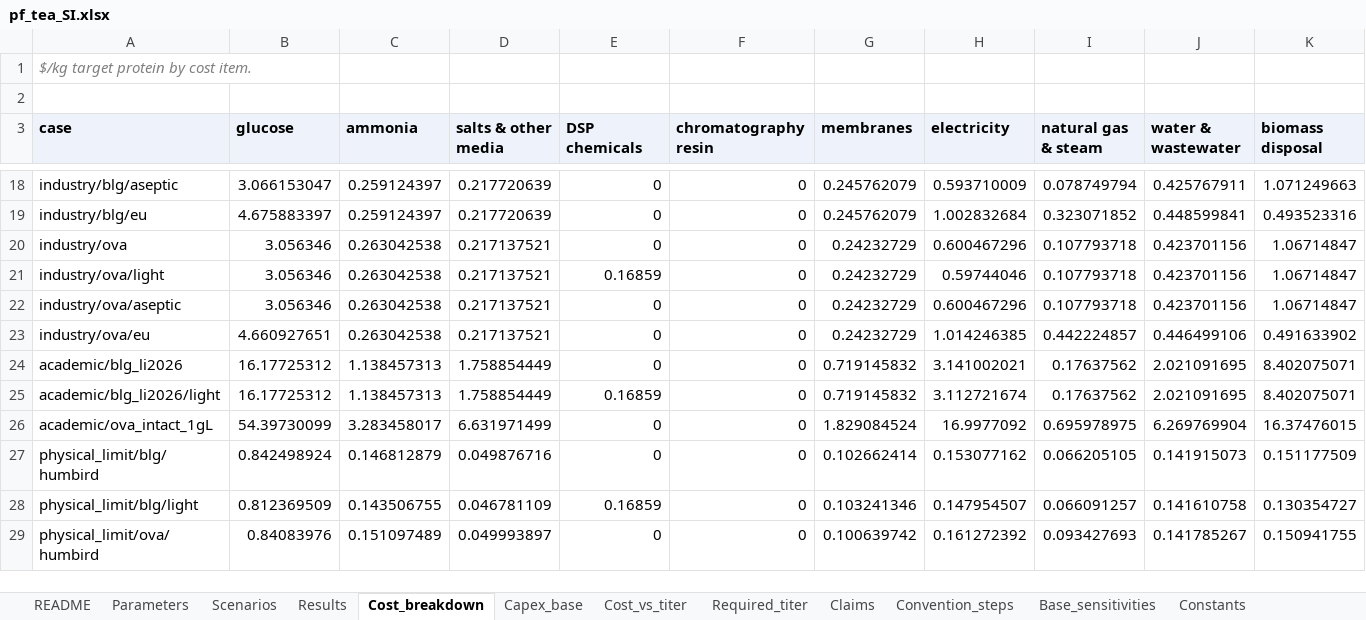
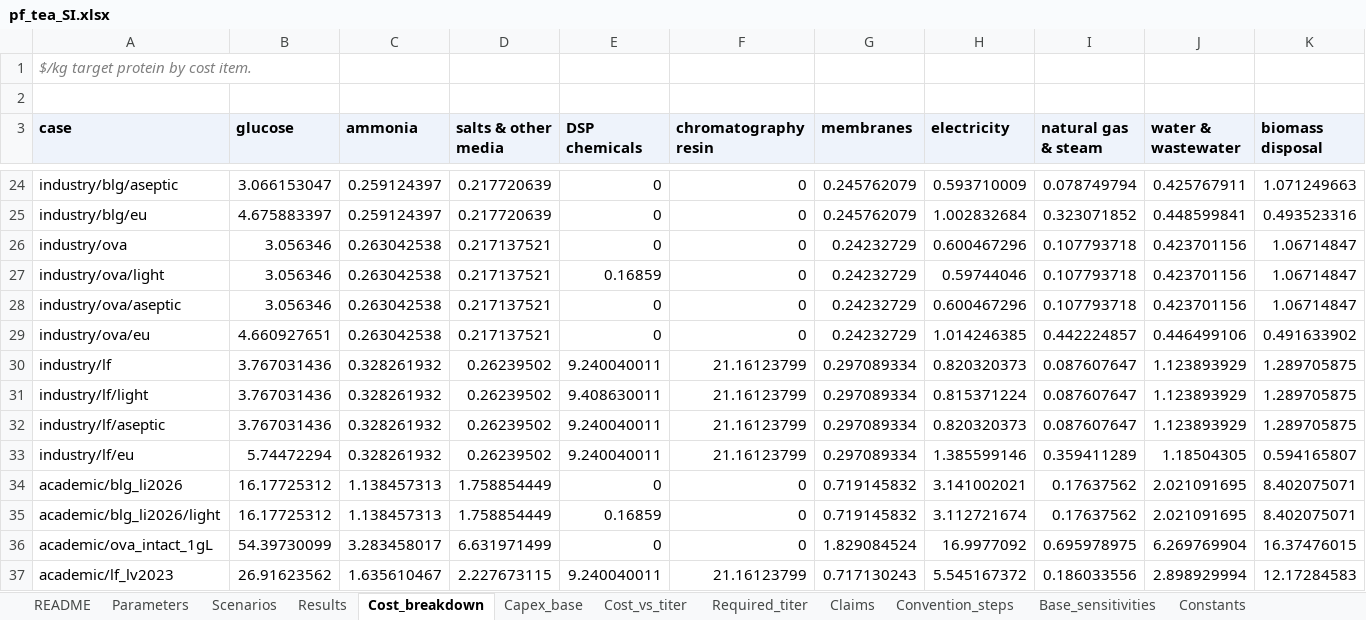
Before and after one commit to PabloAMC/precision-fermentation-TEA, an Excel workbook: report/pf_tea_SI.xlsx, sheet Cost_breakdown, drawn as a sheet; only a part is shown, gaps mark what is left out; the shorter side is filled out with more unchanged rows; values as stored, in another font and other column widths than the file's, no borders; rows hold the shown columns only; the diff covers the shown part only; the diff names each change by its address in the sheet, - before the commit and + after, or states it on an @@ line.

```diff
--- a/report/pf_tea_SI.xlsx (sheet Cost_breakdown)
+++ b/report/pf_tea_SI.xlsx (sheet Cost_breakdown)
+row 30: industry/lf | 3.767031436 | 0.328261932 | 0.26239502 | 9.240040011 | 21.16123799 | 0.297089334 | 0.820320373 | 0.087607647 | 1.123893929 | 1.289705875
+row 31: industry/lf/light | 3.767031436 | 0.328261932 | 0.26239502 | 9.408630011 | 21.16123799 | 0.297089334 | 0.815371224 | 0.087607647 | 1.123893929 | 1.289705875
+row 32: industry/lf/aseptic | 3.767031436 | 0.328261932 | 0.26239502 | 9.240040011 | 21.16123799 | 0.297089334 | 0.820320373 | 0.087607647 | 1.123893929 | 1.289705875
+row 33: industry/lf/eu | 5.74472294 | 0.328261932 | 0.26239502 | 9.240040011 | 21.16123799 | 0.297089334 | 1.385599146 | 0.359411289 | 1.18504305 | 0.594165807
+row 37: academic/lf_lv2023 | 26.91623562 | 1.635610467 | 2.227673115 | 9.240040011 | 21.16123799 | 0.717130243 | 5.545167372 | 0.186033556 | 2.898929994 | 12.17284583
```
Also changed, not shown: 10 added rows elsewhere in this sheet, sheet Required_titer, sheet Cost_vs_titer, sheet Results, sheet Scenarios, sheet Titers, sheet Lactoferrin, 5 more sheets, 6 other files.
